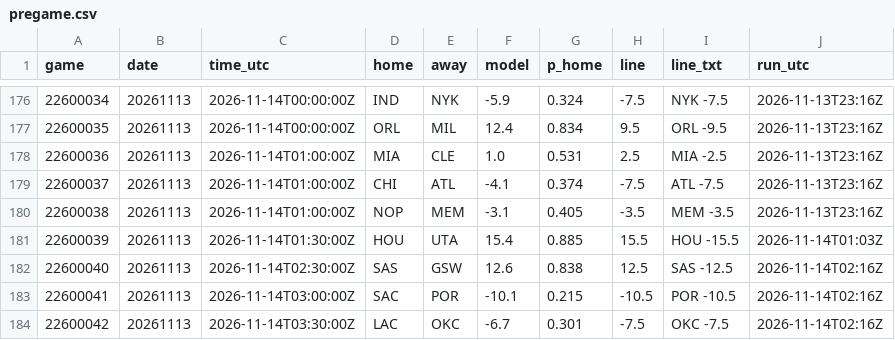
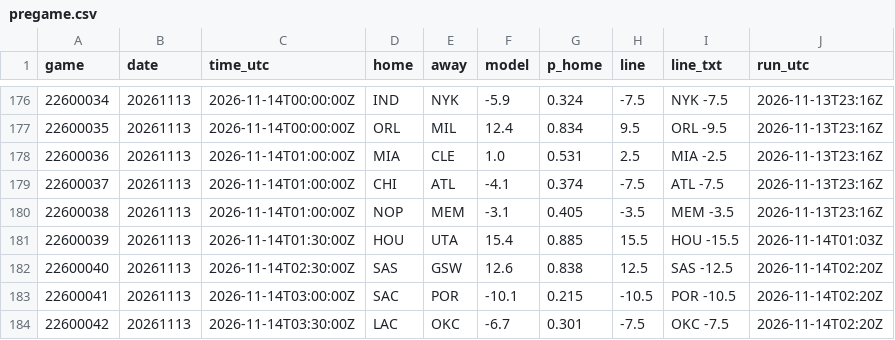
Before and after one commit to jvector26/JIMBO, a CSV file: live/2026/pregame.csv, drawn as a sheet; only a part is shown, gaps mark what is left out.

```diff
--- a/live/2026/pregame.csv
+++ b/live/2026/pregame.csv
@@ -181,4 +181,4 @@ game,date,time_utc,home,away,model,p_home,line,line_txt,run_utc
 22600039,20261113,2026-11-14T01:30:00Z,HOU,UTA,15.4,0.885,15.5,HOU -15.5,2026-11-14T01:03Z
-22600040,20261113,2026-11-14T02:30:00Z,SAS,GSW,12.6,0.838,12.5,SAS -12.5,2026-11-14T02:16Z
-22600041,20261113,2026-11-14T03:00:00Z,SAC,POR,-10.1,0.215,-10.5,POR -10.5,2026-11-14T02:16Z
-22600042,20261113,2026-11-14T03:30:00Z,LAC,OKC,-6.7,0.301,-7.5,OKC -7.5,2026-11-14T02:16Z
+22600040,20261113,2026-11-14T02:30:00Z,SAS,GSW,12.6,0.838,12.5,SAS -12.5,2026-11-14T02:20Z
+22600041,20261113,2026-11-14T03:00:00Z,SAC,POR,-10.1,0.215,-10.5,POR -10.5,2026-11-14T02:20Z
+22600042,20261113,2026-11-14T03:30:00Z,LAC,OKC,-6.7,0.301,-7.5,OKC -7.5,2026-11-14T02:20Z
```
Also changed, not shown: 2 other files.
